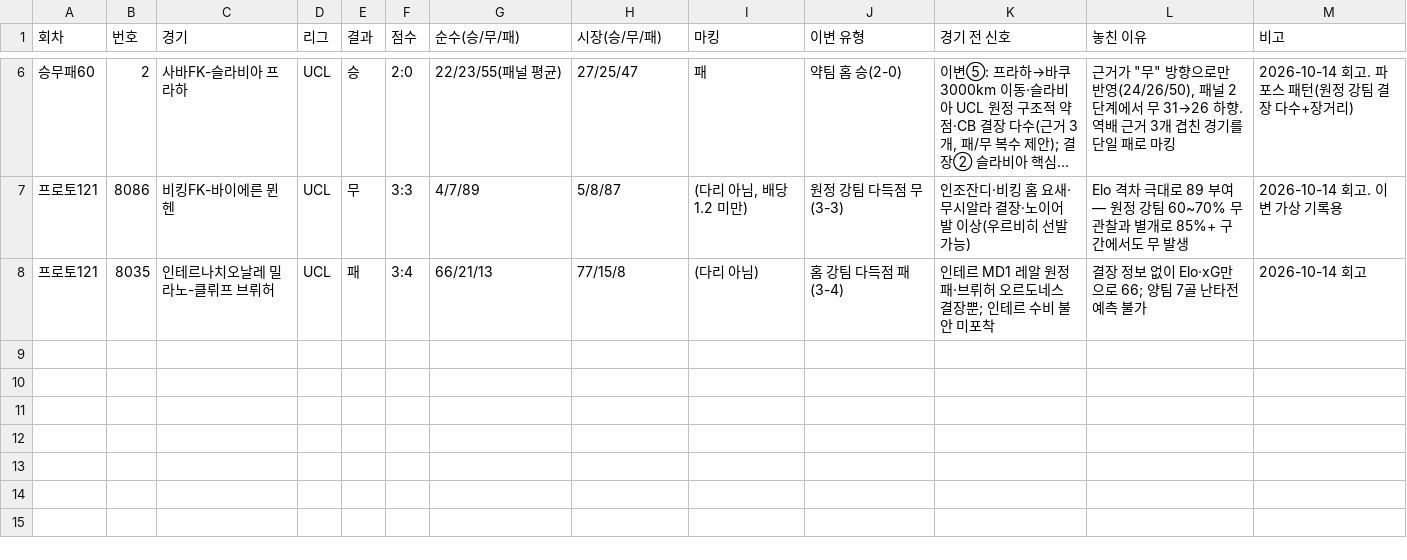
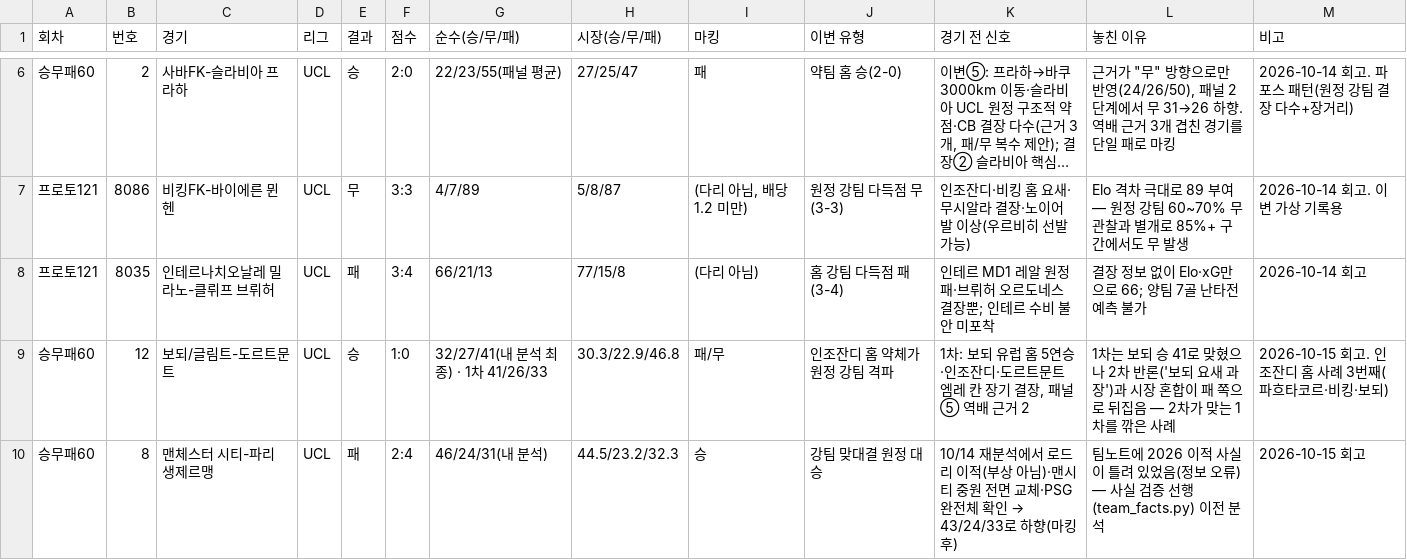
Before and after one commit to Mrzero-00/ai-playground, a CSV file: 승부예측 프로그램/data/이변사례.csv, drawn as a sheet; only a part is shown, gaps mark what is left out; long unchanged cells end in ….

```diff
--- a/승부예측 프로그램/data/이변사례.csv
+++ b/승부예측 프로그램/data/이변사례.csv
@@ -8 +8,3 @@
 프로토121,8035,인테르나치오날레 밀라노-클뤼프 브뤼허,UCL,패,3:4,66/21/13,77/15/8,(다리 아님),홈 강팀 다득점 패(3-4),인테르 MD1 레알 원정 패·브뤼허 오르도네스 결장뿐; 인테르 수비 불안 미포착,결장 정보 없이 Elo·xG만으로 66; 양팀 7골 난타전 예측 불가,2026-10-14 회고
+승무패60,12,보되/글림트-도르트문트,UCL,승,1:0,32/27/41(내 분석 최종) · 1차 41/26/33,30.3/22.9/46.8,패/무,인조잔디 홈 약체가 원정 강팀 격파,"1차: 보되 유럽 홈 5연승·인조잔디·도르트문트 엠레 칸 장기 결장, 패널⑤ 역배 근거 2","1차는 보되 승 41로 맞혔으나 2차 반론('보되 요새 과장')과 시장 혼합이 패 쪽으로 뒤집음 — 2차가 맞는 1차를 깎은 사례","2026-10-15 회고. 인조잔디 홈 사례 3번째(파흐타코르·비킹·보되)"
+승무패60,8,맨체스터 시티-파리 생제르맹,UCL,패,2:4,46/24/31(내 분석),44.5/23.2/32.3,승,강팀 맞대결 원정 대승,"10/14 재분석에서 로드리 이적(부상 아님)·맨시티 중원 전면 교체·PSG 완전체 확인 → 43/24/33로 하향(마킹 후)","팀노트에 2026 이적 사실이 틀려 있었음(정보 오류) — 사실 검증 선행(team_facts.py) 이전 분석","2026-10-15 회고"
```
Also changed, not shown: 승부예측 프로그램/구매일정.csv, 승부예측 프로그램/전체경기기록.csv, 3 other files.
